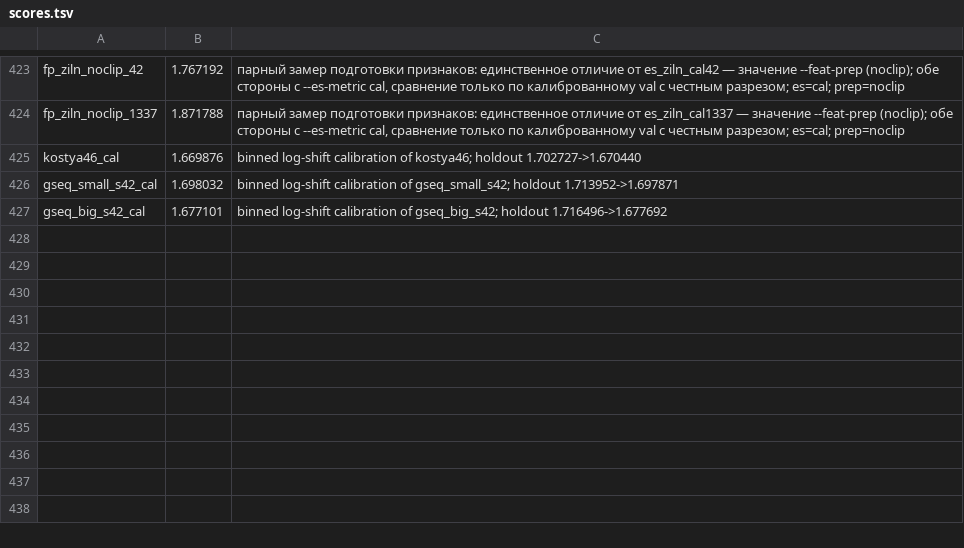
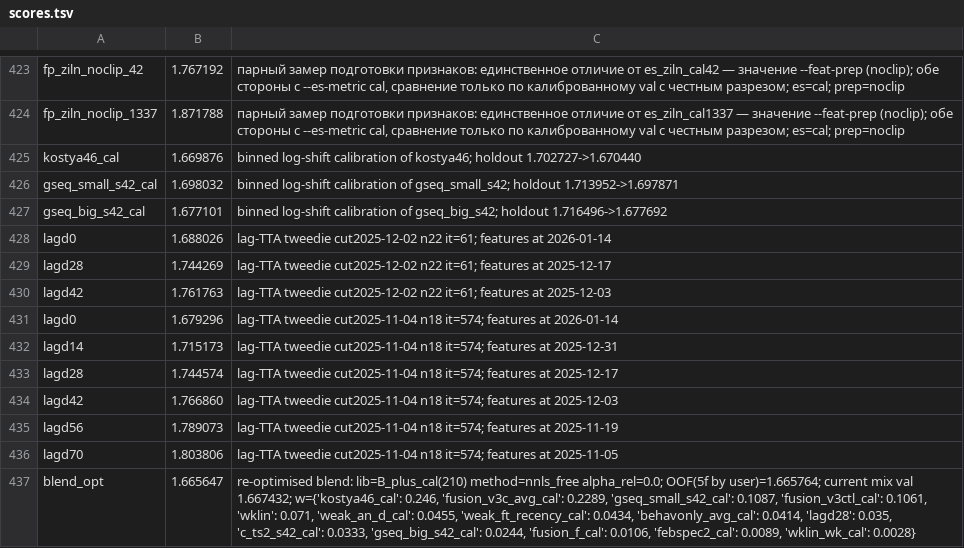
Before and after one commit to Kondachello/e-cup, a TSV file: work/reports/scores.tsv, drawn as a sheet; only a part is shown, gaps mark what is left out.

```diff
--- a/work/reports/scores.tsv
+++ b/work/reports/scores.tsv
@@ -427 +427,11 @@ gseq_small_s42_cal	1.698032	binned log-shift calibration of gseq_small_s42; hold
 gseq_big_s42_cal	1.677101	binned log-shift calibration of gseq_big_s42; holdout 1.716496->1.677692
+lagd0	1.688026	lag-TTA tweedie cut2025-12-02 n22 it=61; features at 2026-01-14
+lagd28	1.744269	lag-TTA tweedie cut2025-12-02 n22 it=61; features at 2025-12-17
+lagd42	1.761763	lag-TTA tweedie cut2025-12-02 n22 it=61; features at 2025-12-03
+lagd0	1.679296	lag-TTA tweedie cut2025-11-04 n18 it=574; features at 2026-01-14
+lagd14	1.715173	lag-TTA tweedie cut2025-11-04 n18 it=574; features at 2025-12-31
+lagd28	1.744574	lag-TTA tweedie cut2025-11-04 n18 it=574; features at 2025-12-17
+lagd42	1.766860	lag-TTA tweedie cut2025-11-04 n18 it=574; features at 2025-12-03
+lagd56	1.789073	lag-TTA tweedie cut2025-11-04 n18 it=574; features at 2025-11-19
+lagd70	1.803806	lag-TTA tweedie cut2025-11-04 n18 it=574; features at 2025-11-05
+blend_opt	1.665647	re-optimised blend: lib=B_plus_cal(210) method=nnls_free alpha_rel=0.0; OOF(5f by user)=1.665764; current mix val 1.667432; w={'kostya46_cal': 0.246, 'fusion_v3c_avg_cal': 0.2289, 'gseq_small_s42_cal': 0.1087, 'fusion_v3ctl_cal': 0.1061, 'wklin': 0.071, 'weak_an_d_cal': 0.0455, 'weak_ft_recency_cal': 0.0434, 'behavonly_avg_cal': 0.0414, 'lagd28': 0.035, 'c_ts2_s42_cal': 0.0333, 'gseq_big_s42_cal': 0.0244, 'fusion_f_cal': 0.0106, 'febspec2_cal': 0.0089, 'wklin_wk_cal': 0.0028}
```
Also changed, not shown: 8 other files.
